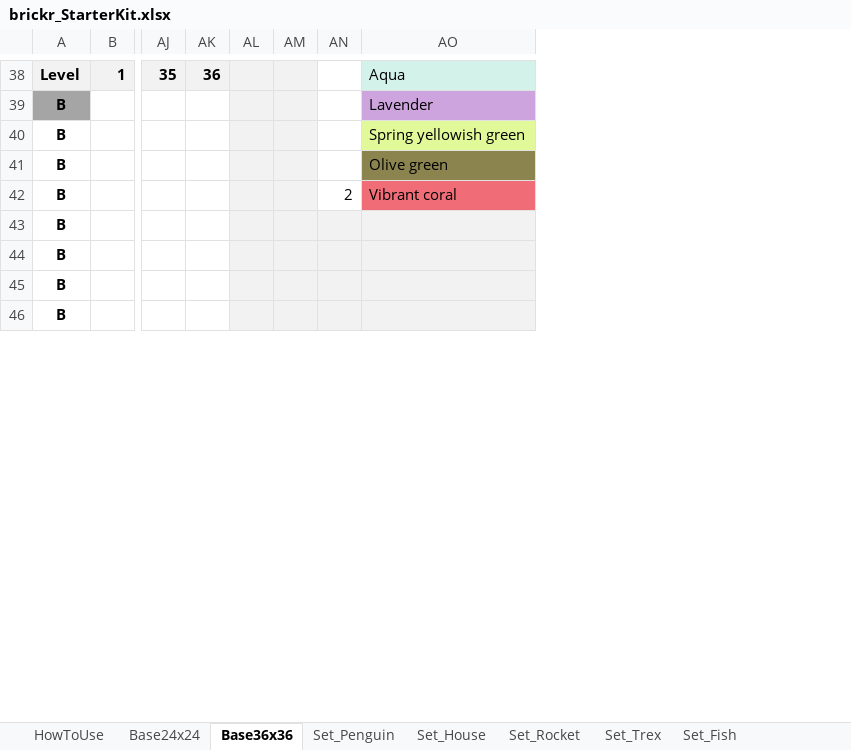
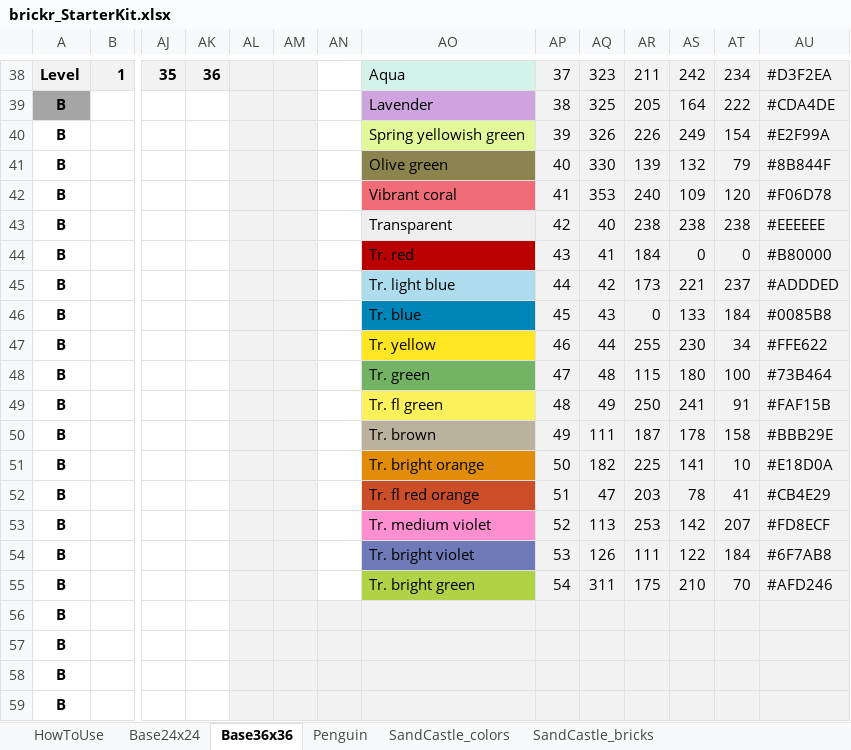
Before and after one commit to ryantimpe/brickr_toybox, an Excel workbook: brickr_StarterKit.xlsx, sheet Base36x36, drawn as a sheet; only a part is shown, gaps mark what is left out; values as stored, in another font and other column widths than the file's, no borders; conditional formats not drawn; rows hold the shown columns only; the diff covers the shown part only; the diff names each change by its address in the sheet, - before the commit and + after, or states it on an @@ line.

Commit message:
Bare bones starter kit for brickr 0.3

```diff
--- a/brickr_StarterKit.xlsx (sheet Base36x36)
+++ b/brickr_StarterKit.xlsx (sheet Base36x36)
-sheet tab: Set_Penguin
-sheet tab: Set_House
-sheet tab: Set_Rocket
-sheet tab: Set_Trex
-sheet tab: Set_Fish
+sheet tab: Penguin
+sheet tab: SandCastle_colors
+sheet tab: SandCastle_bricks
@@ column AP unhidden, rows 38-42: 37 | 38 | 39 | 40 | 41 @@
@@ column AQ unhidden, rows 38-42: 323 | 325 | 326 | 330 | 353 @@
@@ column AR unhidden, rows 38-42: 211 | 205 | 226 | 139 | 240 @@
@@ column AS unhidden, rows 38-42: 242 | 164 | 249 | 132 | 109 @@
@@ column AT unhidden, rows 38-42: 234 | 222 | 154 | 79 | 120 @@
@@ column AU unhidden, rows 38-42: #D3F2EA | #CDA4DE | #E2F99A | #8B844F | #F06D78 @@
-AN42: 2
+AN42: (empty)
+row 43: B |  |  |  |  |  |  | Transparent | 42 | 40 | 238 | 238 | 238 | #EEEEEE
+row 44: B |  |  |  |  |  |  | Tr. red | 43 | 41 | 184 | 0 | 0 | #B80000
+row 45: B |  |  |  |  |  |  | Tr. light blue | 44 | 42 | 173 | 221 | 237 | #ADDDED
+row 46: B |  |  |  |  |  |  | Tr. blue | 45 | 43 | 0 | 133 | 184 | #0085B8
+row 47: B |  |  |  |  |  |  | Tr. yellow | 46 | 44 | 255 | 230 | 34 | #FFE622
+row 48: B |  |  |  |  |  |  | Tr. green | 47 | 48 | 115 | 180 | 100 | #73B464
+row 49: B |  |  |  |  |  |  | Tr. fl green | 48 | 49 | 250 | 241 | 91 | #FAF15B
+row 50: B |  |  |  |  |  |  | Tr. brown | 49 | 111 | 187 | 178 | 158 | #BBB29E
+row 51: B |  |  |  |  |  |  | Tr. bright orange | 50 | 182 | 225 | 141 | 10 | #E18D0A
+row 52: B |  |  |  |  |  |  | Tr. fl red orange | 51 | 47 | 203 | 78 | 41 | #CB4E29
+row 53: B |  |  |  |  |  |  | Tr. medium violet | 52 | 113 | 253 | 142 | 207 | #FD8ECF
+row 54: B |  |  |  |  |  |  | Tr. bright violet | 53 | 126 | 111 | 122 | 184 | #6F7AB8
+row 55: B |  |  |  |  |  |  | Tr. bright green | 54 | 311 | 175 | 210 | 70 | #AFD246
```
Also changed, not shown: 13 removed rows and 211 edited cells elsewhere in this sheet, sheet HowToUse, sheet Base24x24, formulas that keep their value, hidden cells, charts or pictures, 16 other files.
